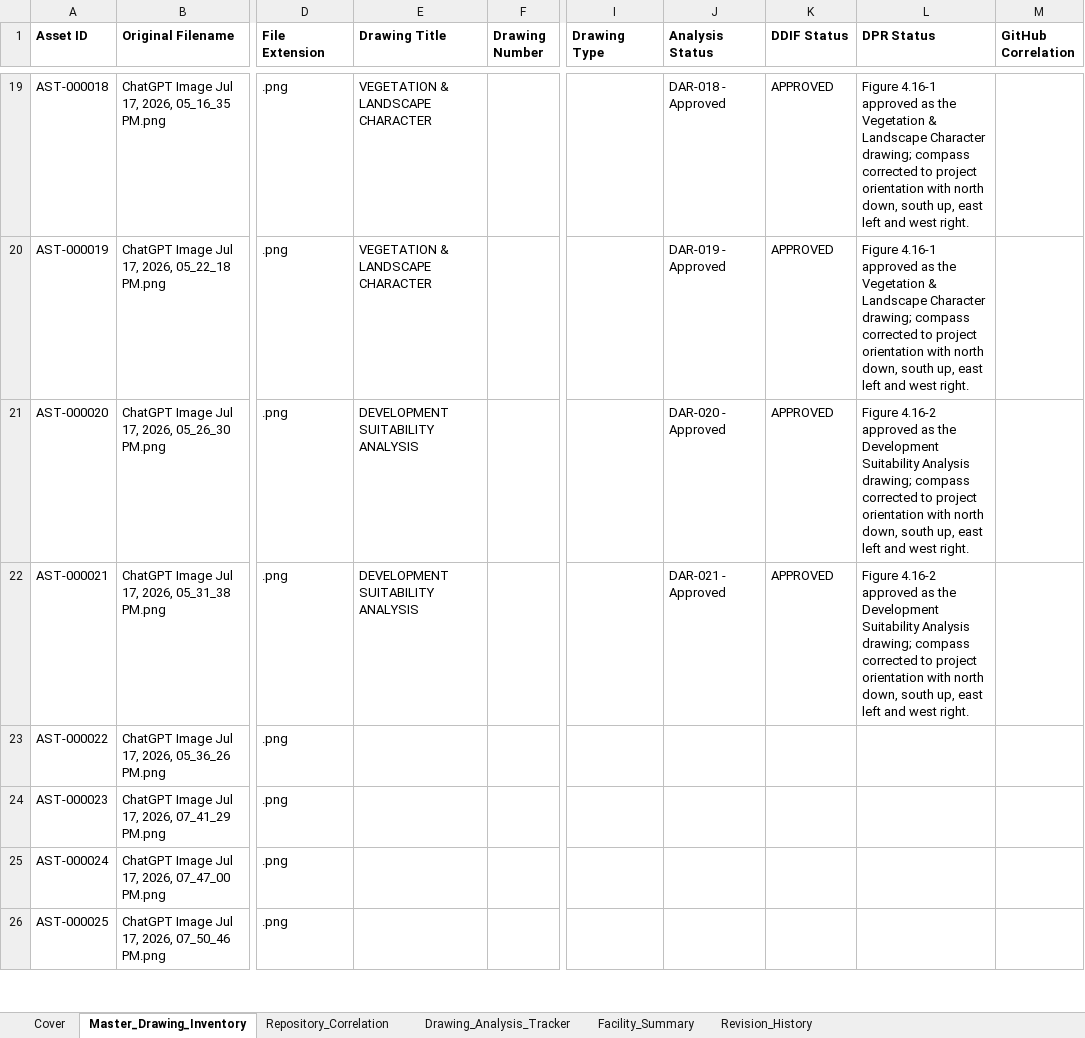
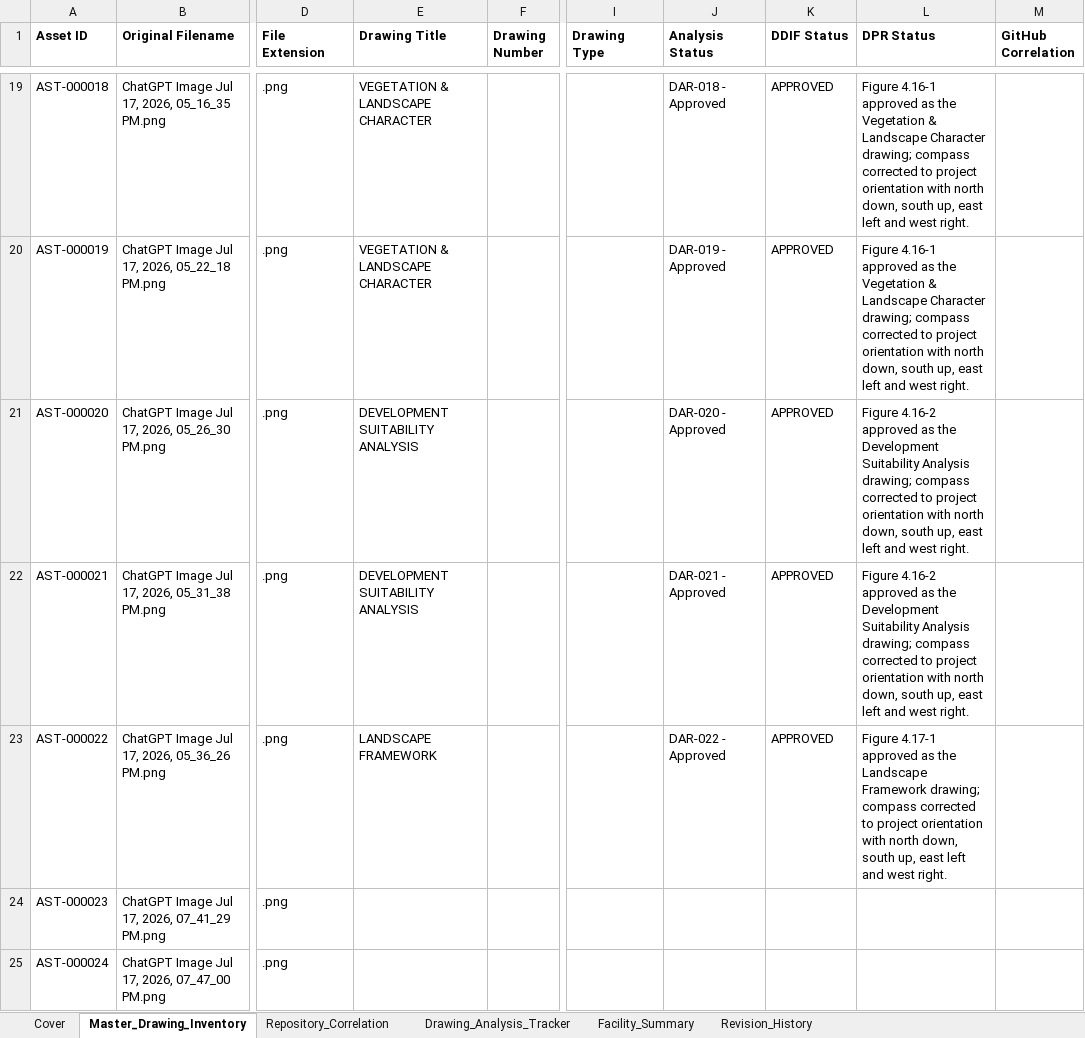
Before and after one commit to satyasahu2021/XOLANI-Eco-Resort, an Excel workbook: 00_PROJECT_CONTROL/Repository_Database/DDIF-001_Initial_Inventory_Register_v1.1.xlsx, sheet Master_Drawing_Inventory, drawn as a sheet; only a part is shown, gaps mark what is left out; the shorter side is filled out with more unchanged rows; values as stored, in another font and other column widths than the file's, no borders; the diff names each change by its address in the sheet, - before the commit and + after, or states it on an @@ line.

Commit message:
Approve AST-000022 Landscape Framework and DAR-022

```diff
--- a/00_PROJECT_CONTROL/Repository_Database/DDIF-001_Initial_Inventory_Register_v1.1.xlsx (sheet Master_Drawing_Inventory)
+++ b/00_PROJECT_CONTROL/Repository_Database/DDIF-001_Initial_Inventory_Register_v1.1.xlsx (sheet Master_Drawing_Inventory)
-E23 (Drawing Title): (empty)
+E23 (Drawing Title): LANDSCAPE FRAMEWORK
-J23 (Analysis Status): (empty)
+J23 (Analysis Status): DAR-022 - Approved
-K23 (DDIF Status): (empty)
+K23 (DDIF Status): APPROVED
-L23 (DPR Status): (empty)
+L23 (DPR Status): Figure 4.17-1 approved as the Landscape Framework drawing; compass corrected to project orientation with north down, south up, east left and west right.
```
Also changed, not shown: 2 other files.
